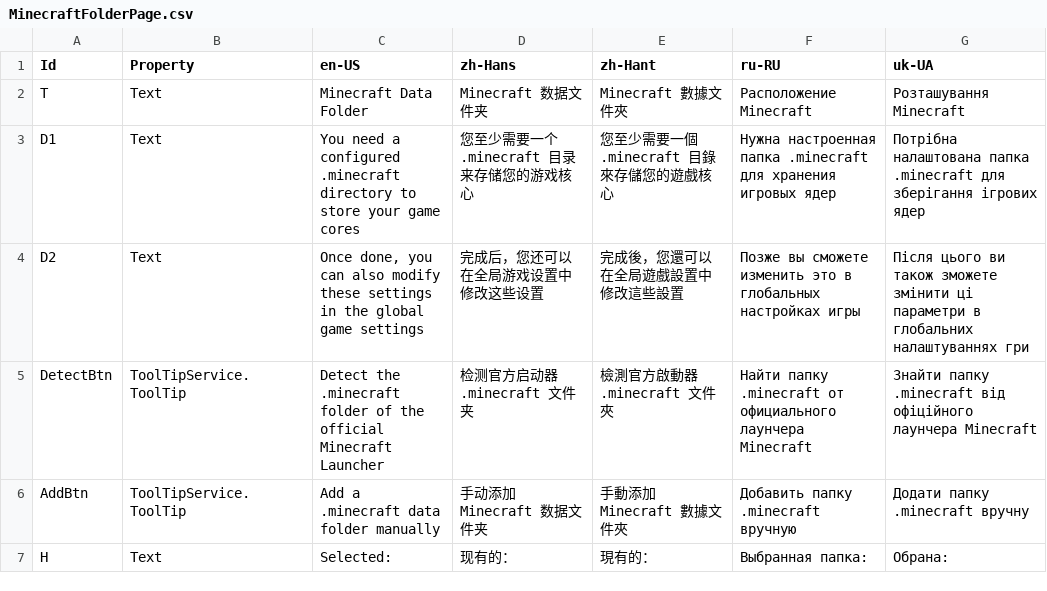
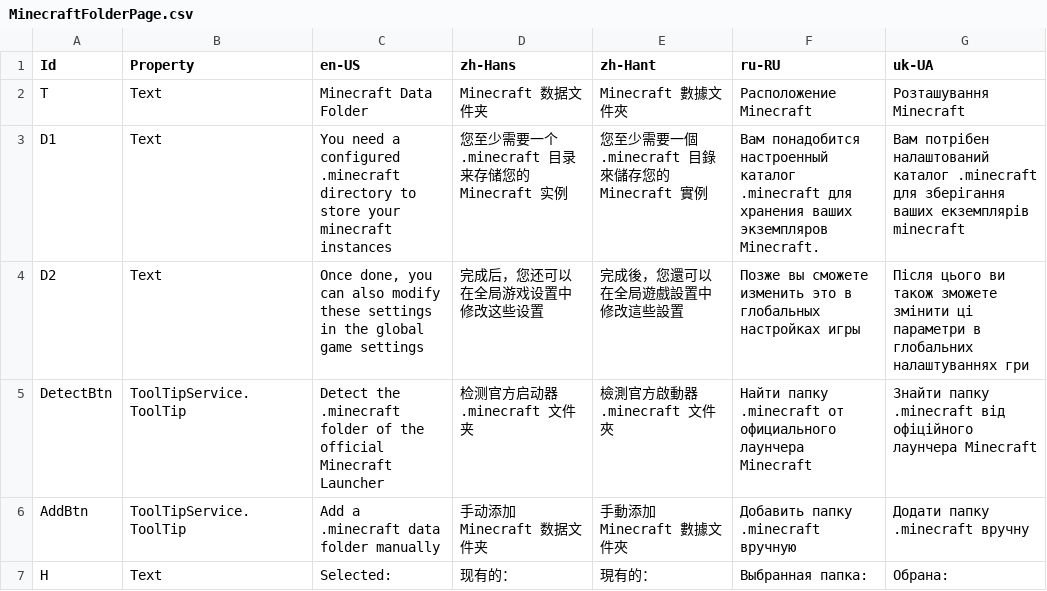
Before and after one commit to Xcube-Studio/FluentLauncher.Infra.Localization, a CSV file: Views/OOBE/MinecraftFolderPage.csv, drawn as a sheet.

```diff
--- a/Views/OOBE/MinecraftFolderPage.csv
+++ b/Views/OOBE/MinecraftFolderPage.csv
@@ -2,3 +2,3 @@
 T,Text,Minecraft Data Folder,Minecraft 数据文件夹,Minecraft 數據文件夾,Расположение Minecraft,Розташування Minecraft
-D1,Text,You need a configured .minecraft directory to store your game cores,您至少需要一个 .minecraft 目录来存储您的游戏核心,您至少需要一個 .minecraft 目錄來存儲您的遊戲核心,Нужна настроенная папка .minecraft для хранения игровых ядер,Потрібна налаштована папка .minecraft для зберігання ігрових ядер
+D1,Text,You need a configured .minecraft directory to store your minecraft instances,您至少需要一个 .minecraft 目录来存储您的 Minecraft 实例,您至少需要一個 .minecraft 目錄來儲存您的 Minecraft 實例,Вам понадобится настроенный каталог .minecraft для хранения ваших экземпляров Minecraft.,Вам потрібен налаштований каталог .minecraft для зберігання ваших екземплярів minecraft
 D2,Text,"Once done, you can also modify these settings in the global game settings",完成后，您还可以在全局游戏设置中修改这些设置,完成後，您還可以在全局遊戲設置中修改這些設置,Позже вы сможете изменить это в глобальных настройках игры,Після цього ви також зможете змінити ці параметри в глобальних налаштуваннях гри
```
Also changed, not shown: Views/Settings/AboutPage.csv.
